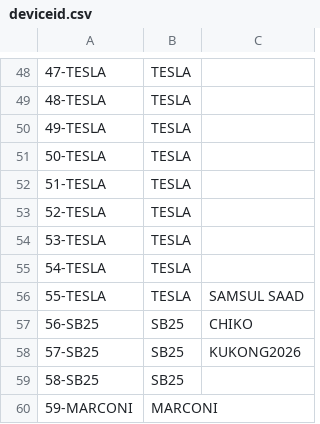
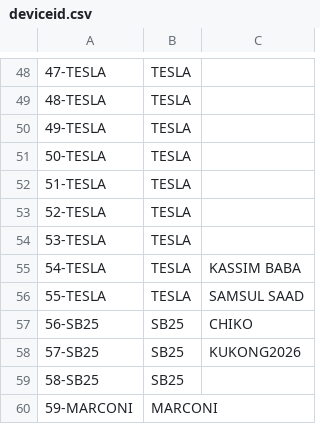
Before and after one commit to fazleerashid/smartwatch-test, a CSV file: deviceid.csv, drawn as a sheet; only a part is shown, gaps mark what is left out; the diff names each change by its address in the sheet, - before the commit and + after, or states it on an @@ line.

Commit message:
Update deviceid.csv

```diff
--- a/deviceid.csv
+++ b/deviceid.csv
-C55: (empty)
+C55: KASSIM BABA
```
